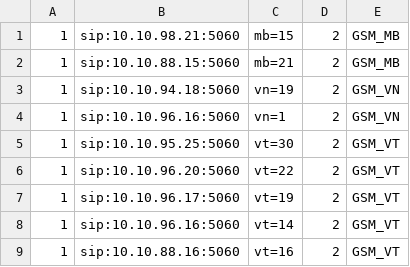
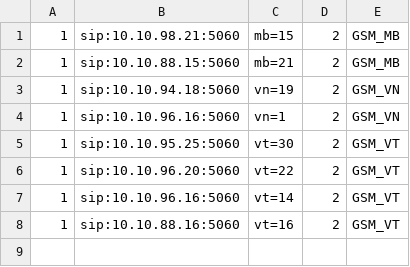
Before and after one commit to devops-itcs/CONFIG-CHANNEL-SIP-TC-9434, a CSV file: gsm.csv, drawn as a sheet.

Commit message:
Update gsm.csv

```diff
--- a/gsm.csv
+++ b/gsm.csv
@@ -6,3 +6,2 @@
 1,sip:10.10.96.20:5060,vt=22,2,GSM_VT
-1,sip:10.10.96.17:5060,vt=19,2,GSM_VT
 1,sip:10.10.96.16:5060,vt=14,2,GSM_VT
```
